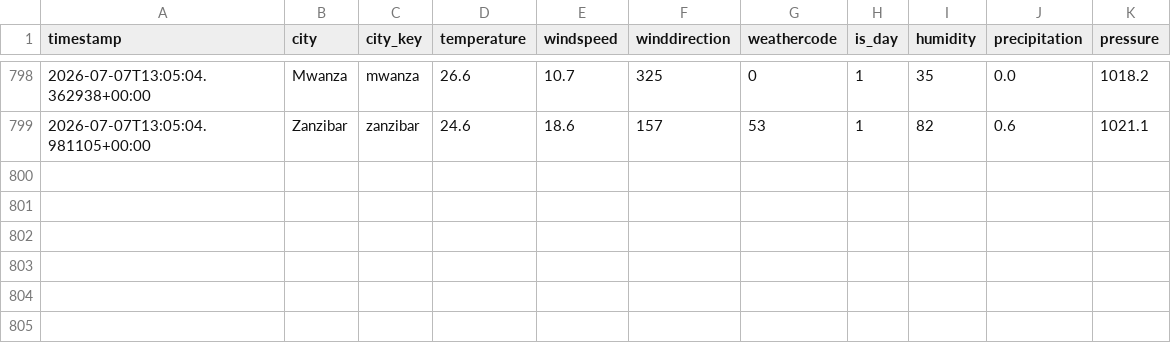
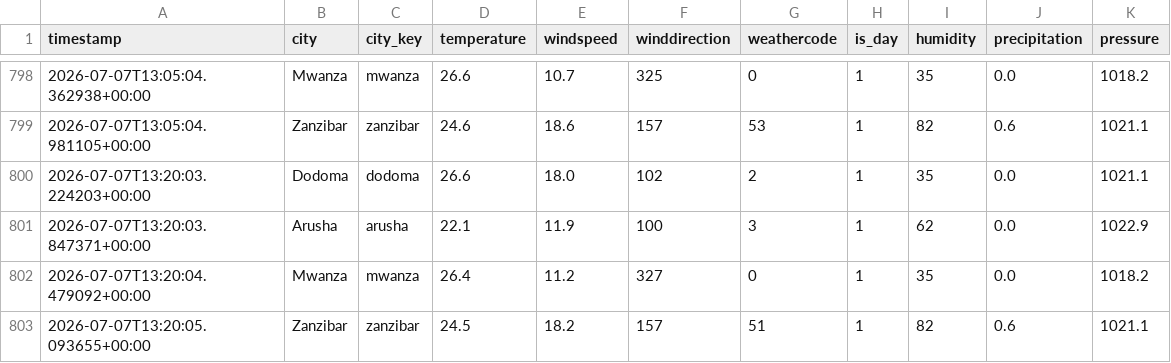
Before and after one commit to nyandajr/tanzania-climate-watch, a CSV file: data/processed/climate_metrics.csv, drawn as a sheet; only a part is shown, gaps mark what is left out.

```diff
--- a/data/processed/climate_metrics.csv
+++ b/data/processed/climate_metrics.csv
@@ -799 +799,5 @@ timestamp,city,city_key,temperature,windspeed,winddirection,weathercode,is_day,h
 2026-07-07T13:05:04.981105+00:00,Zanzibar,zanzibar,24.6,18.6,157,53,1,82,0.6,1021.1
+2026-07-07T13:20:03.224203+00:00,Dodoma,dodoma,26.6,18.0,102,2,1,35,0.0,1021.1
+2026-07-07T13:20:03.847371+00:00,Arusha,arusha,22.1,11.9,100,3,1,62,0.0,1022.9
+2026-07-07T13:20:04.479092+00:00,Mwanza,mwanza,26.4,11.2,327,0,1,35,0.0,1018.2
+2026-07-07T13:20:05.093655+00:00,Zanzibar,zanzibar,24.5,18.2,157,51,1,82,0.6,1021.1
```
Also changed, not shown: data/metrics/model_performance.csv, 6 other files.
